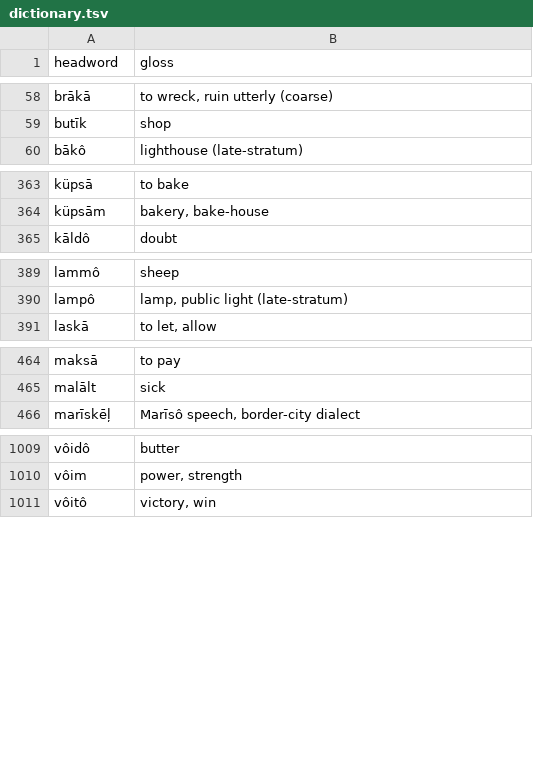
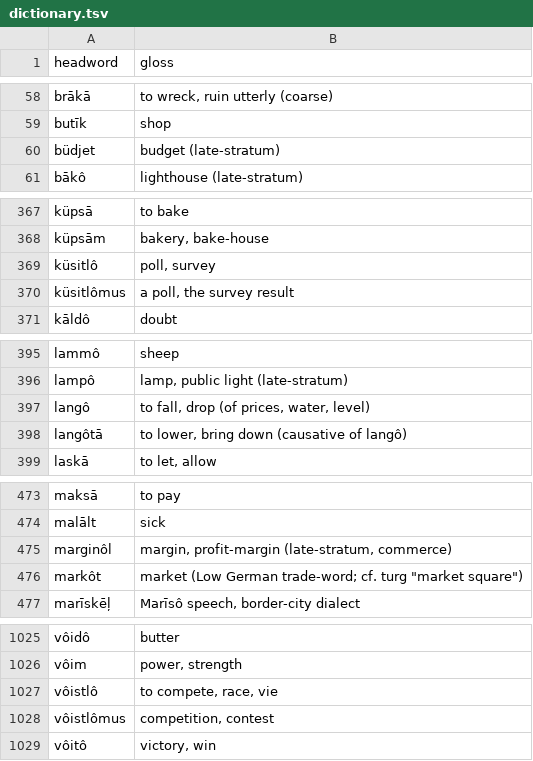
Before and after one commit to quarterback/kels, a TSV file: data/dictionary.tsv, drawn as a sheet; only a part is shown, gaps mark what is left out; the diff covers the shown part only; the diff names each change by its address in the sheet, - before the commit and + after, or states it on an @@ line.

```diff
--- a/data/dictionary.tsv
+++ b/data/dictionary.tsv
+row 60: büdjet | budget (late-stratum)
+row 369: küsitlô | poll, survey
+row 370: küsitlômus | a poll, the survey result
+row 397: langô | to fall, drop (of prices, water, level)
+row 398: langôtā | to lower, bring down (causative of langô)
+row 475: marginôl | margin, profit-margin (late-stratum, commerce)
+row 476: markôt | market (Low German trade-word; cf. turg "market square")
+row 1027: vôistlô | to compete, race, vie
+row 1028: vôistlômus | competition, contest
```
Also changed, not shown: 9 added rows elsewhere in this file, 12 other files.
